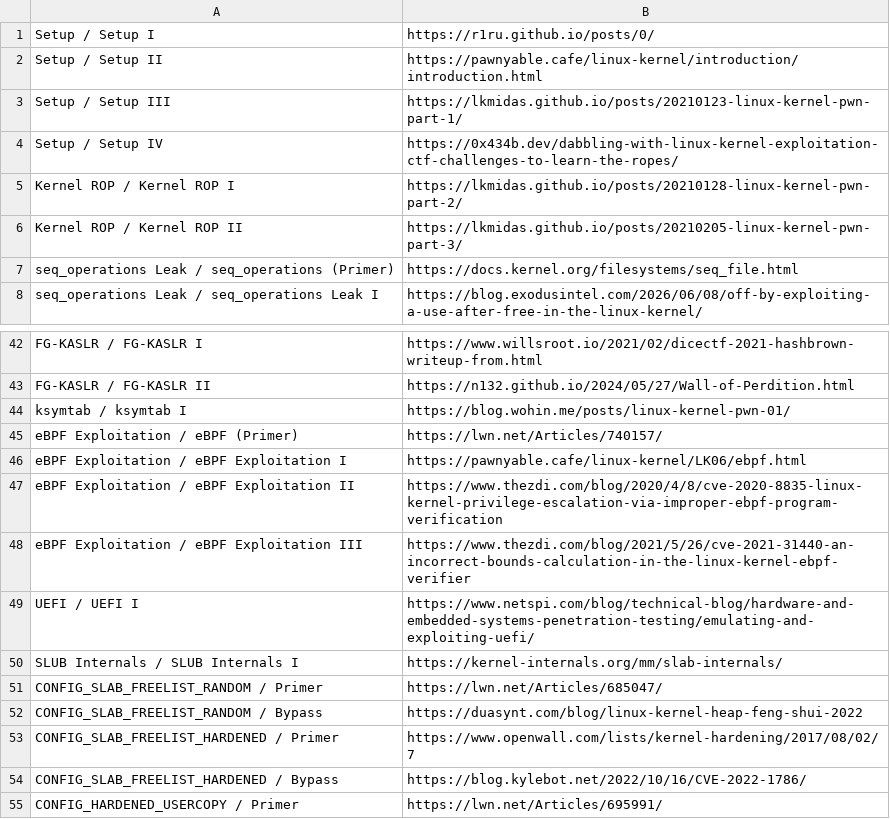
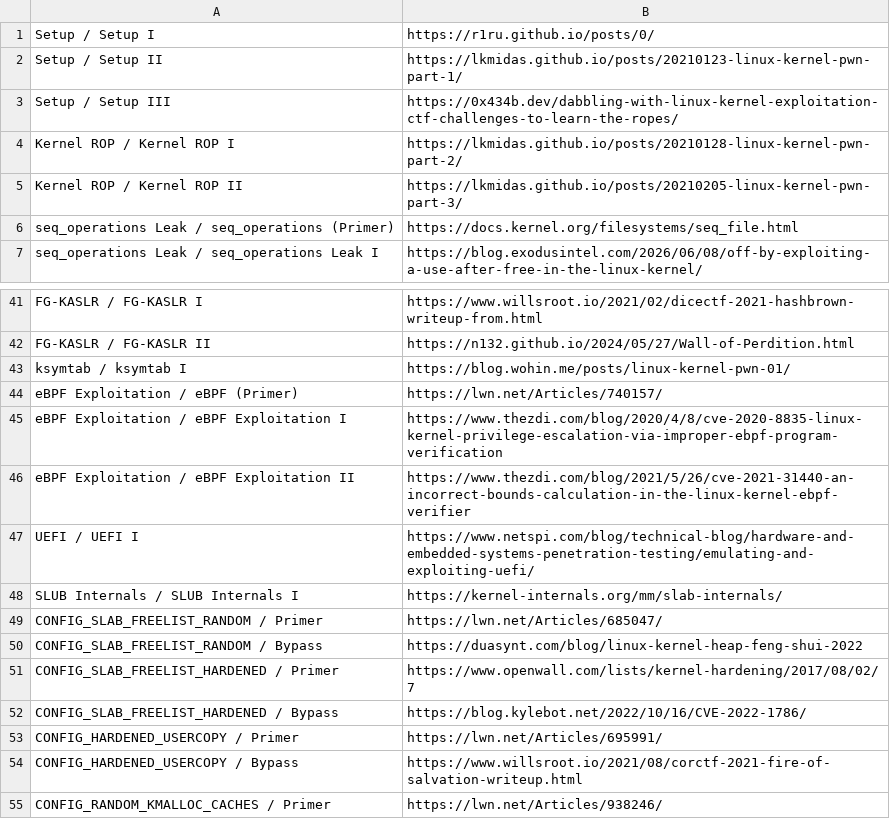
Before and after one commit to j-barnak/nvim, a TSV file: Resources/docs/kernel-exploitation/index.tsv, drawn as a sheet; only a part is shown, gaps mark what is left out; the shorter side is filled out with more unchanged rows.

```diff
--- a/Resources/docs/kernel-exploitation/index.tsv
+++ b/Resources/docs/kernel-exploitation/index.tsv
@@ -1,5 +1,4 @@
 Setup / Setup I	https://r1ru.github.io/posts/0/
-Setup / Setup II	https://pawnyable.cafe/linux-kernel/introduction/introduction.html
-Setup / Setup III	https://lkmidas.github.io/posts/20210123-linux-kernel-pwn-part-1/
-Setup / Setup IV	https://0x434b.dev/dabbling-with-linux-kernel-exploitation-ctf-challenges-to-learn-the-ropes/
+Setup / Setup II	https://lkmidas.github.io/posts/20210123-linux-kernel-pwn-part-1/
+Setup / Setup III	https://0x434b.dev/dabbling-with-linux-kernel-exploitation-ctf-challenges-to-learn-the-ropes/
 Kernel ROP / Kernel ROP I	https://lkmidas.github.io/posts/20210128-linux-kernel-pwn-part-2/
@@ -45,5 +44,4 @@ ksymtab / ksymtab I	https://blog.wohin.me/posts/linux-kernel-pwn-01/
 eBPF Exploitation / eBPF (Primer)	https://lwn.net/Articles/740157/
-eBPF Exploitation / eBPF Exploitation I	https://pawnyable.cafe/linux-kernel/LK06/ebpf.html
-eBPF Exploitation / eBPF Exploitation II	https://www.thezdi.com/blog/2020/4/8/cve-2020-8835-linux-kernel-privilege-escalation-via-improper-ebpf-program-verification
-eBPF Exploitation / eBPF Exploitation III	https://www.thezdi.com/blog/2021/5/26/cve-2021-31440-an-incorrect-bounds-calculation-in-the-linux-kernel-ebpf-verifier
+eBPF Exploitation / eBPF Exploitation I	https://www.thezdi.com/blog/2020/4/8/cve-2020-8835-linux-kernel-privilege-escalation-via-improper-ebpf-program-verification
+eBPF Exploitation / eBPF Exploitation II	https://www.thezdi.com/blog/2021/5/26/cve-2021-31440-an-incorrect-bounds-calculation-in-the-linux-kernel-ebpf-verifier
 UEFI / UEFI I	https://www.netspi.com/blog/technical-blog/hardware-and-embedded-systems-penetration-testing/emulating-and-exploiting-uefi/
```
Also changed, not shown: 3 other files.
